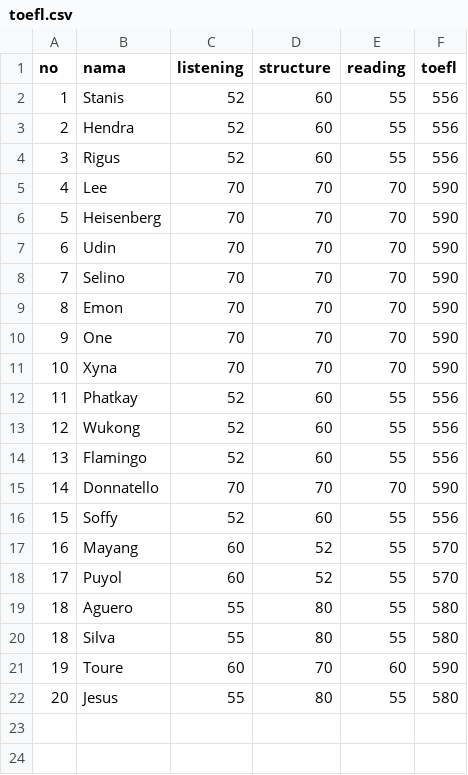
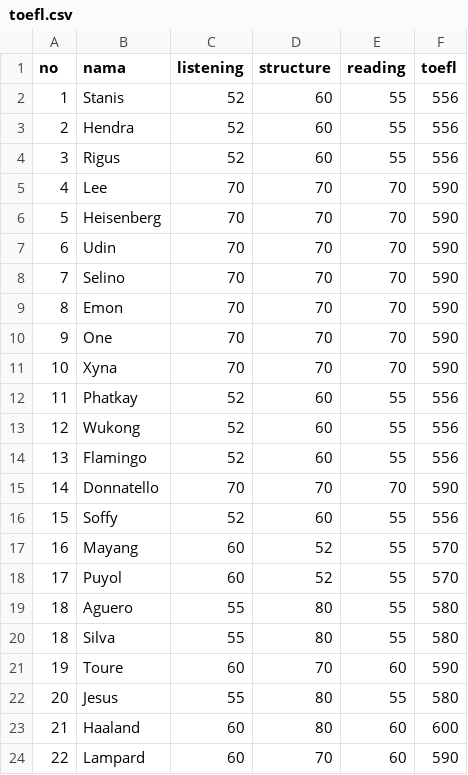
Before and after one commit to arivle/TOEFL-Data-Dummy, a CSV file: data/toefl.csv, drawn as a sheet; the diff names each change by its address in the sheet, - before the commit and + after, or states it on an @@ line.

Commit message:
Update toefl.csv

```diff
--- a/data/toefl.csv
+++ b/data/toefl.csv
+row 23: 21 | Haaland | 60 | 80 | 60 | 600
+row 24: 22 | Lampard | 60 | 70 | 60 | 590
```
